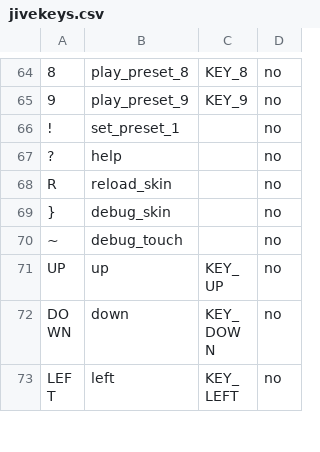
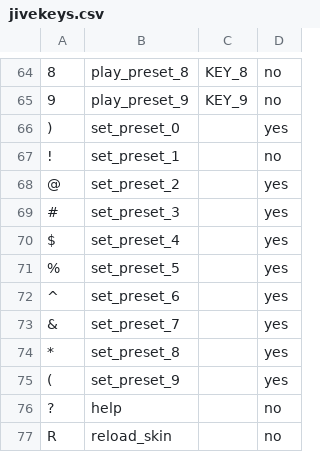
Before and after one commit to ralph-irving/tcz-lirc, a CSV file: jivekeys.csv, drawn as a sheet; only a part is shown, gaps mark what is left out; the shorter side is filled out with more unchanged rows.

Commit message:
Assign missing set_preset_n keys.

```diff
--- a/jivekeys.csv
+++ b/jivekeys.csv
@@ -65,3 +65,12 @@
 "9","play_preset_9","KEY_9","no"
+")","set_preset_0",,"yes"
 "!","set_preset_1",,"no"
+"@","set_preset_2",,"yes"
+"#","set_preset_3",,"yes"
+"$","set_preset_4",,"yes"
+"%","set_preset_5",,"yes"
+"^","set_preset_6",,"yes"
+"&","set_preset_7",,"yes"
+"*","set_preset_8",,"yes"
+"(","set_preset_9",,"yes"
 "?","help",,"no"
```
